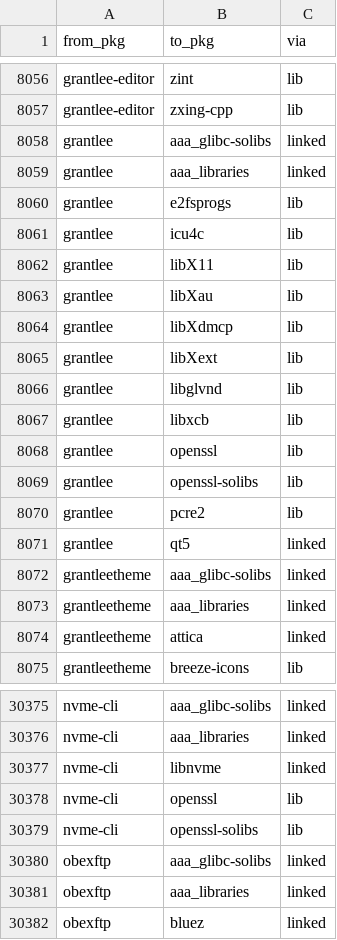
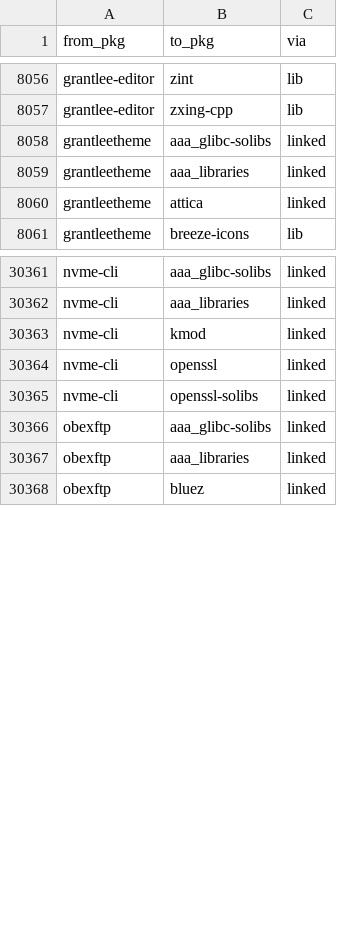
Before and after one commit to rizitis/Slackware64-Current-sofiles, a TSV file: depgraph.closure.tsv, drawn as a sheet; only a part is shown, gaps mark what is left out.

```diff
--- a/depgraph.closure.tsv
+++ b/depgraph.closure.tsv
@@ -8057,16 +8057,2 @@ grantlee-editor	zint	lib
 grantlee-editor	zxing-cpp	lib
-grantlee	aaa_glibc-solibs	linked
-grantlee	aaa_libraries	linked
-grantlee	e2fsprogs	lib
-grantlee	icu4c	lib
-grantlee	libX11	lib
-grantlee	libXau	lib
-grantlee	libXdmcp	lib
-grantlee	libXext	lib
-grantlee	libglvnd	lib
-grantlee	libxcb	lib
-grantlee	openssl	lib
-grantlee	openssl-solibs	lib
-grantlee	pcre2	lib
-grantlee	qt5	linked
 grantleetheme	aaa_glibc-solibs	linked
@@ -30376,5 +30362,5 @@ nvme-cli	aaa_glibc-solibs	linked
 nvme-cli	aaa_libraries	linked
-nvme-cli	libnvme	linked
-nvme-cli	openssl	lib
-nvme-cli	openssl-solibs	lib
+nvme-cli	kmod	linked
+nvme-cli	openssl	linked
+nvme-cli	openssl-solibs	linked
 obexftp	aaa_glibc-solibs	linked
```
Also changed, not shown: 10 other files.
